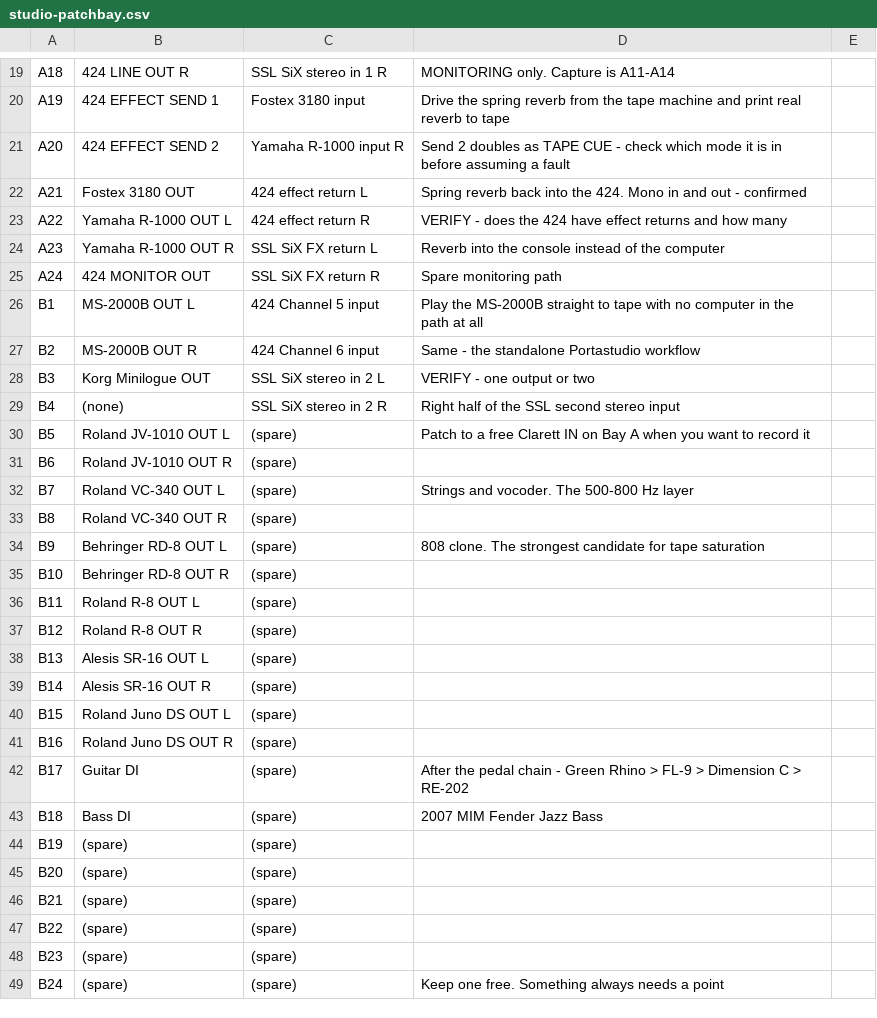
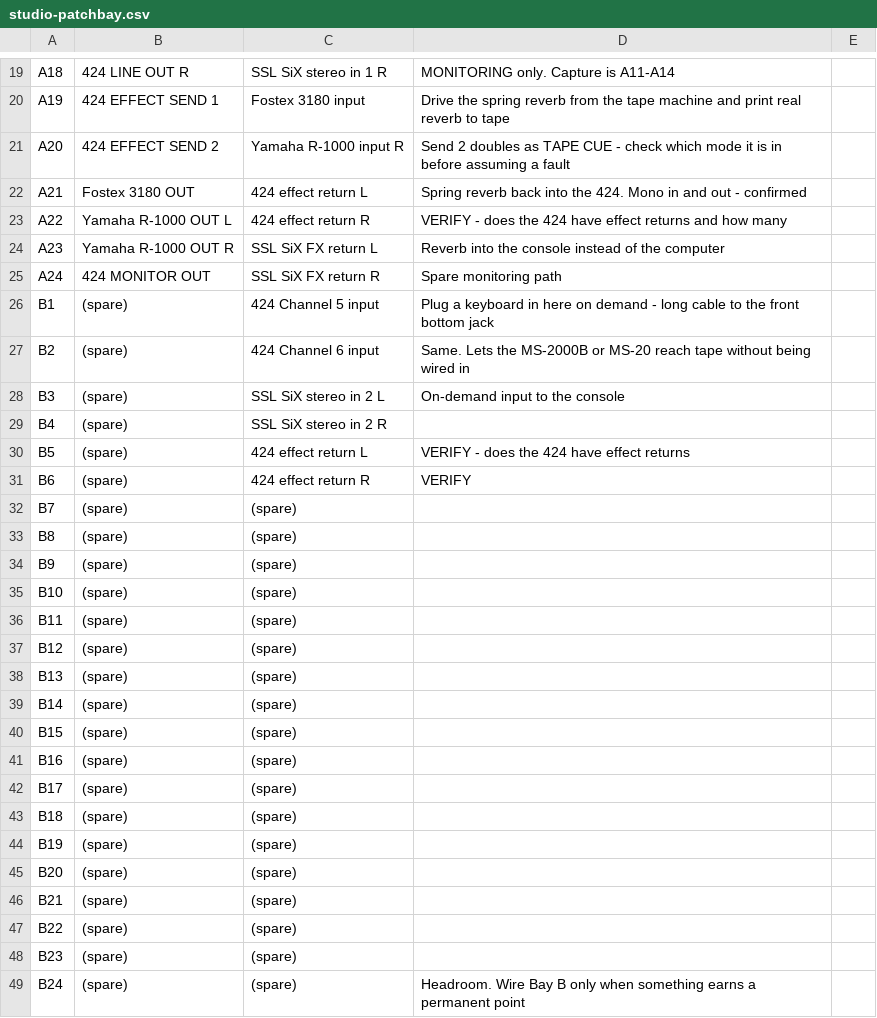
Before and after one commit to Colimaforever/Methodictruth, a CSV file: studio-patchbay.csv, drawn as a sheet; only a part is shown, gaps mark what is left out.

```diff
--- a/studio-patchbay.csv
+++ b/studio-patchbay.csv
@@ -25,20 +25,20 @@ A23,Yamaha R-1000 OUT R,SSL SiX FX return L,Reverb into the console instead of t
 A24,424 MONITOR OUT,SSL SiX FX return R,Spare monitoring path,
-B1,MS-2000B OUT L,424 Channel 5 input,Play the MS-2000B straight to tape with no computer in the path at all,
-B2,MS-2000B OUT R,424 Channel 6 input,Same - the standalone Portastudio workflow,
-B3,Korg Minilogue OUT,SSL SiX stereo in 2 L,VERIFY - one output or two,
-B4,(none),SSL SiX stereo in 2 R,Right half of the SSL second stereo input,
-B5,Roland JV-1010 OUT L,(spare),Patch to a free Clarett IN on Bay A when you want to record it,
-B6,Roland JV-1010 OUT R,(spare),,
-B7,Roland VC-340 OUT L,(spare),Strings and vocoder. The 500-800 Hz layer,
-B8,Roland VC-340 OUT R,(spare),,
-B9,Behringer RD-8 OUT L,(spare),808 clone. The strongest candidate for tape saturation,
-B10,Behringer RD-8 OUT R,(spare),,
-B11,Roland R-8 OUT L,(spare),,
-B12,Roland R-8 OUT R,(spare),,
-B13,Alesis SR-16 OUT L,(spare),,
-B14,Alesis SR-16 OUT R,(spare),,
-B15,Roland Juno DS OUT L,(spare),,
-B16,Roland Juno DS OUT R,(spare),,
-B17,Guitar DI,(spare),After the pedal chain - Green Rhino > FL-9 > Dimension C > RE-202,
-B18,Bass DI,(spare),2007 MIM Fender Jazz Bass,
+B1,(spare),424 Channel 5 input,Plug a keyboard in here on demand - long cable to the front bottom jack,
+B2,(spare),424 Channel 6 input,Same. Lets the MS-2000B or MS-20 reach tape without being wired in,
+B3,(spare),SSL SiX stereo in 2 L,On-demand input to the console,
+B4,(spare),SSL SiX stereo in 2 R,,
+B5,(spare),424 effect return L,VERIFY - does the 424 have effect returns,
+B6,(spare),424 effect return R,VERIFY,
+B7,(spare),(spare),,
+B8,(spare),(spare),,
+B9,(spare),(spare),,
+B10,(spare),(spare),,
+B11,(spare),(spare),,
+B12,(spare),(spare),,
+B13,(spare),(spare),,
+B14,(spare),(spare),,
+B15,(spare),(spare),,
+B16,(spare),(spare),,
+B17,(spare),(spare),,
+B18,(spare),(spare),,
 B19,(spare),(spare),,
@@ -48,2 +48,2 @@ B22,(spare),(spare),,
 B23,(spare),(spare),,
-B24,(spare),(spare),Keep one free. Something always needs a point,
+B24,(spare),(spare),Headroom. Wire Bay B only when something earns a permanent point,
```
Also changed, not shown: 1 other file.
